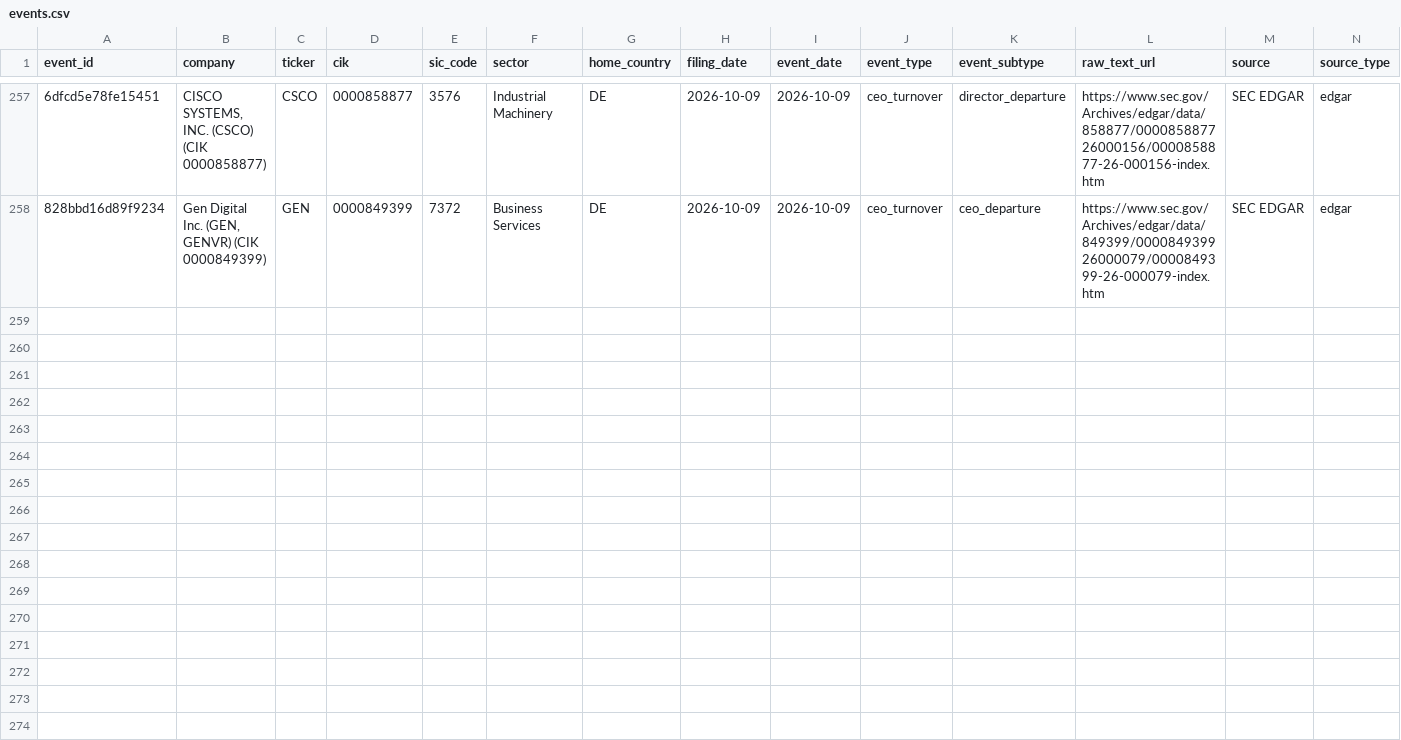
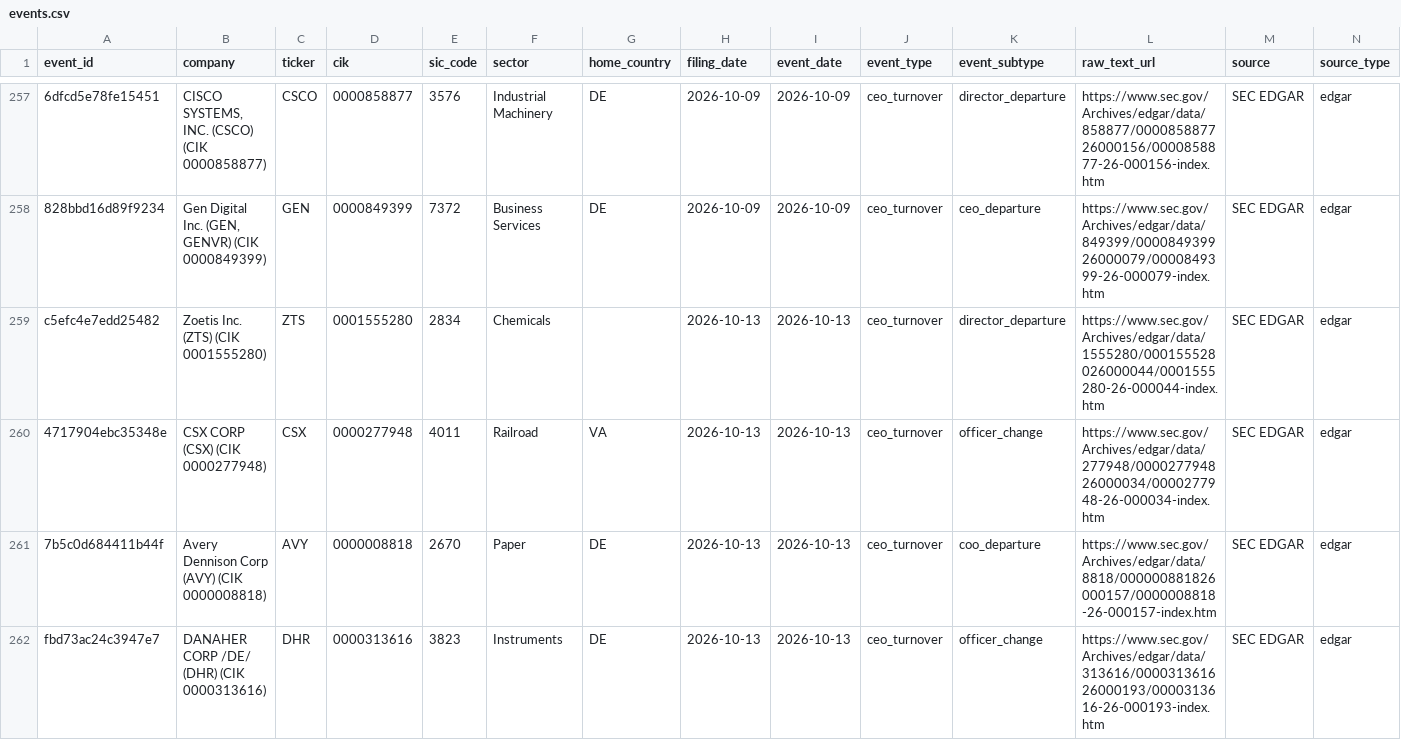
Before and after one commit to Arthurliangli/strategic-event-tracker, a CSV file: data/events/events.csv, drawn as a sheet; only a part is shown, gaps mark what is left out; rows hold the shown columns only; the diff names each change by its address in the sheet, - before the commit and + after, or states it on an @@ line.

Commit message:
predict: 2026-10-13 13:47 UTC — auto-update events & predictions

```diff
--- a/data/events/events.csv
+++ b/data/events/events.csv
+row 259: c5efc4e7edd25482 | Zoetis Inc. (ZTS) (CIK 0001555280) | ZTS | 0001555280 | 2834 | Chemicals |  | 2026-10-13 | 2026-10-13 | ceo_turnover | director_departure | https://www.sec.gov/Archives/edgar/data/1555280/000155528026000044/0001555280-26-000044-index.htm | SEC EDGAR | edgar
+row 260: 4717904ebc35348e | CSX CORP (CSX) (CIK 0000277948) | CSX | 0000277948 | 4011 | Railroad | VA | 2026-10-13 | 2026-10-13 | ceo_turnover | officer_change | https://www.sec.gov/Archives/edgar/data/277948/000027794826000034/0000277948-26-000034-index.htm | SEC EDGAR | edgar
+row 261: 7b5c0d684411b44f | Avery Dennison Corp (AVY) (CIK 0000008818) | AVY | 0000008818 | 2670 | Paper | DE | 2026-10-13 | 2026-10-13 | ceo_turnover | coo_departure | https://www.sec.gov/Archives/edgar/data/8818/000000881826000157/0000008818-26-000157-index.htm | SEC EDGAR | edgar
+row 262: fbd73ac24c3947e7 | DANAHER CORP /DE/ (DHR) (CIK 0000313616) | DHR | 0000313616 | 3823 | Instruments | DE | 2026-10-13 | 2026-10-13 | ceo_turnover | officer_change | https://www.sec.gov/Archives/edgar/data/313616/000031361626000193/0000313616-26-000193-index.htm | SEC EDGAR | edgar
```
